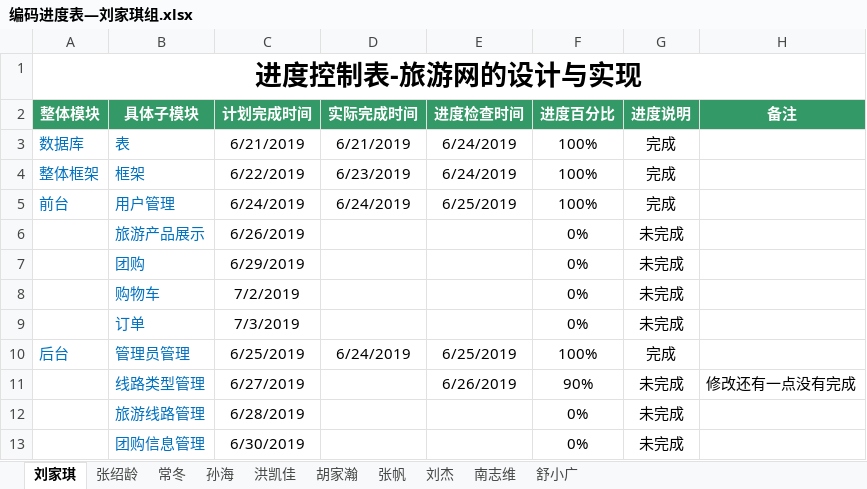
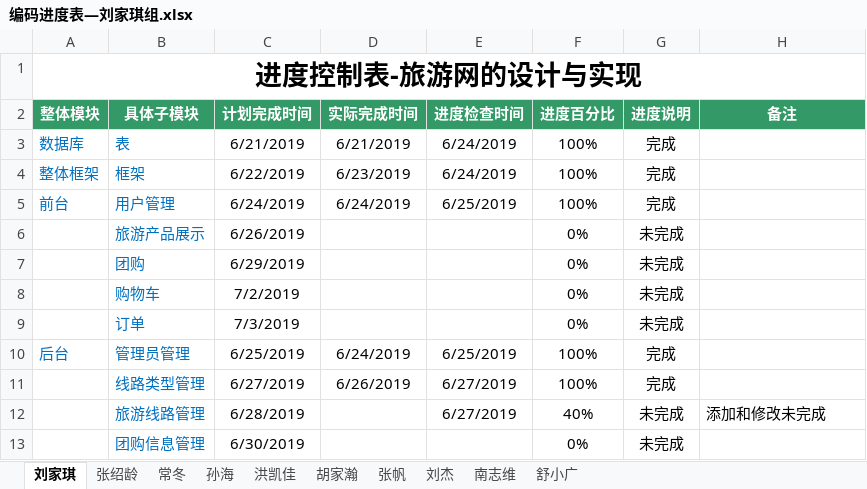
Before and after one commit to hgkj-rj/hgkj_01, an Excel workbook: 刘家琪/编码进度表—刘家琪组.xlsx, sheet 刘家琪, drawn as a sheet; values as stored, in another font and other column widths than the file's, no borders; the diff names each change by its address in the sheet, - before the commit and + after, or states it on an @@ line.

```diff
--- a/刘家琪/编码进度表—刘家琪组.xlsx (sheet 刘家琪)
+++ b/刘家琪/编码进度表—刘家琪组.xlsx (sheet 刘家琪)
-D11 (实际完成时间): (empty)
+D11 (实际完成时间): 6/26/2019
-E11 (进度检查时间): 6/26/2019
+E11 (进度检查时间): 6/27/2019
-F11 (进度百分比): 90%
+F11 (进度百分比): 100%
-G11 (进度说明): 未完成
+G11 (进度说明): 完成
-H11 (备注): 修改还有一点没有完成
+H11 (备注): (empty)
-E12 (进度检查时间): (empty)
+E12 (进度检查时间): 6/27/2019
-F12 (进度百分比): 0%
+F12 (进度百分比): 40%
-H12 (备注): (empty)
+H12 (备注): 添加和修改未完成
```
Also changed, not shown: sheet 洪凯佳, sheet 南志维, sheet 胡家瀚, sheet 刘杰, sheet 张帆, sheet 常冬, 2 more sheets.
